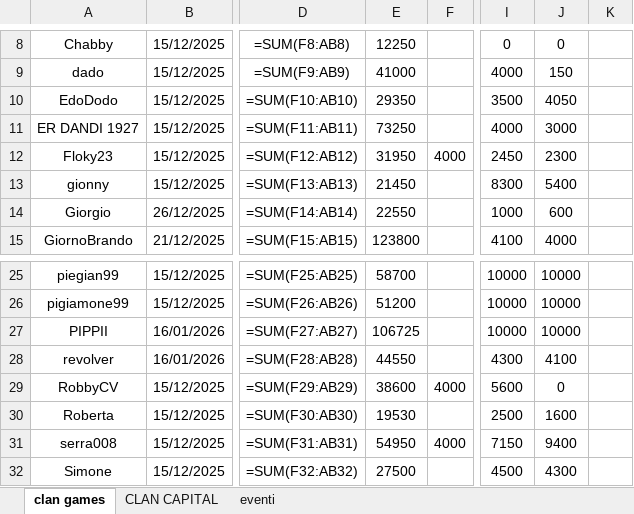
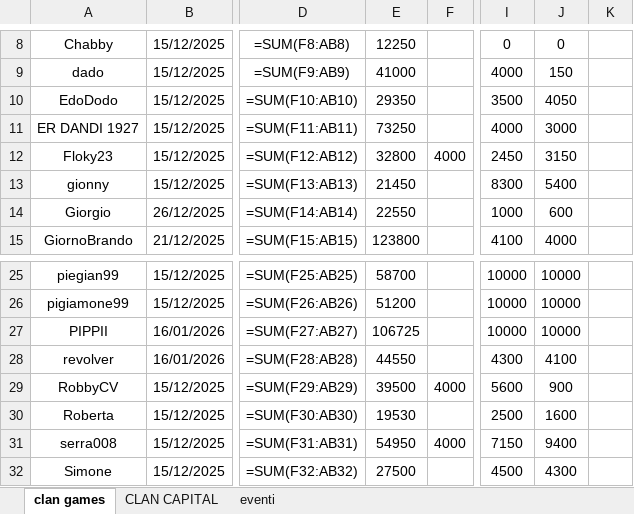
Before and after one commit to piegian99ita/clashMacacos, an Excel workbook: cc_cg_events.xlsx, sheet clan games, drawn as a sheet; only a part is shown, gaps mark what is left out; values as stored, in another font and other column widths than the file's, no borders; formulas without a stored value are shown as written; the diff names each change by its address in the sheet, - before the commit and + after, or states it on an @@ line.

```diff
--- a/cc_cg_events.xlsx (sheet clan games)
+++ b/cc_cg_events.xlsx (sheet clan games)
-E12: 31950
+E12: 32800
-J12: 2300
+J12: 3150
-E29: 38600
+E29: 39500
-J29: 0
+J29: 900
```
